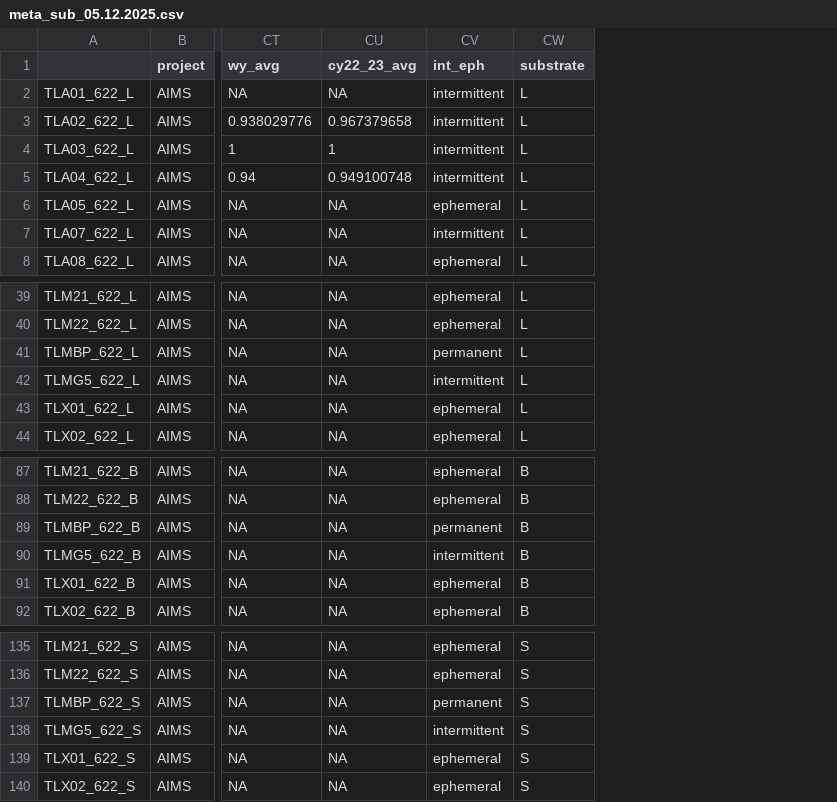
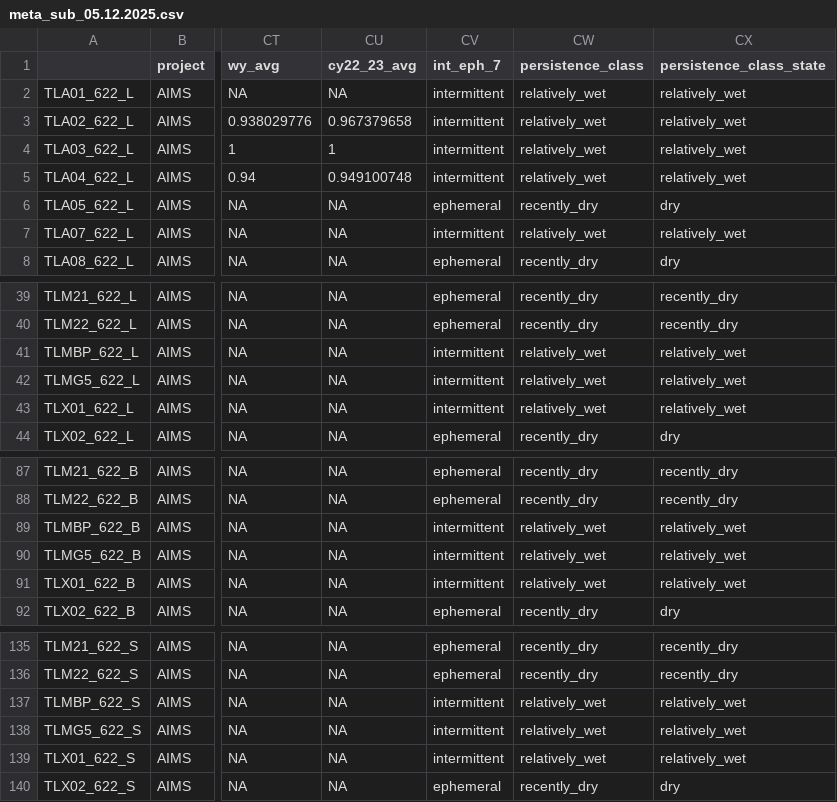
Before and after one commit to carbon14bond/Talladega_microbiome, a CSV file: Analysis/meta_sub_05.12.2025.csv, drawn as a sheet; only a part is shown, gaps mark what is left out; removed rows and columns are numbered as before the commit, all else as after; the diff names each change by its address in the sheet, - before the commit and + after, or states it on an @@ line.

Commit message:
meta update
added water persistence class (relatively wet versus recently dry) to replace intermittent versus ephemeral language.

```diff
--- a/Analysis/meta_sub_05.12.2025.csv
+++ b/Analysis/meta_sub_05.12.2025.csv
-column CW (substrate), rows 2-8: all L; rows 39-44: all L; rows 87-92: all B; rows 135-140: all S
+column CW (persistence_class), rows 2-8: relatively_wet | relatively_wet | relatively_wet | relatively_wet | recently_dry | relatively_wet | recently_dry; rows 39-44: recently_dry | recently_dry | relatively_wet | relatively_wet | relatively_wet | recently_dry; rows 87-92: recently_dry | recently_dry | relatively_wet | relatively_wet | relatively_wet | recently_dry; rows 135-140: recently_dry | recently_dry | relatively_wet | relatively_wet | relatively_wet | recently_dry
+column CX (persistence_class_state), rows 2-8: relatively_wet | relatively_wet | relatively_wet | relatively_wet | dry | relatively_wet | dry; rows 39-44: recently_dry | recently_dry | relatively_wet | relatively_wet | relatively_wet | dry; rows 87-92: recently_dry | recently_dry | relatively_wet | relatively_wet | relatively_wet | dry; rows 135-140: recently_dry | recently_dry | relatively_wet | relatively_wet | relatively_wet | dry
-CV1: int_eph
+CV1: int_eph_7
-CV41 (int_eph_7): permanent
+CV41 (int_eph_7): intermittent
-CV43 (int_eph_7): ephemeral
+CV43 (int_eph_7): intermittent
-CV89 (int_eph_7): permanent
+CV89 (int_eph_7): intermittent
-CV91 (int_eph_7): ephemeral
+CV91 (int_eph_7): intermittent
-CV137 (int_eph_7): permanent
+CV137 (int_eph_7): intermittent
-CV139 (int_eph_7): ephemeral
+CV139 (int_eph_7): intermittent
```
